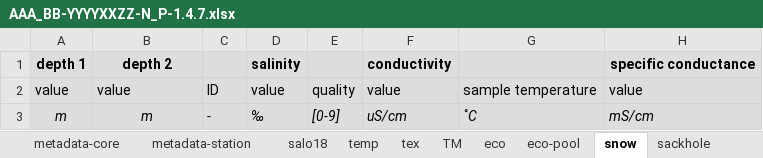
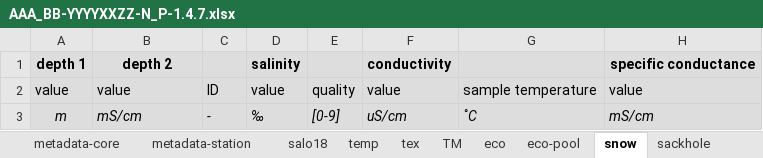
Before and after one commit to megavolts/PySIC, an Excel workbook: pysic/ressources/AAA_BB-YYYYXXZZ-N_P-1.4.7.xlsx, sheet snow, drawn as a sheet; only a part is shown; values as stored, in another font and other column widths than the file's, no borders; the diff names each change by its address in the sheet, - before the commit and + after, or states it on an @@ line.

```diff
--- a/pysic/ressources/AAA_BB-YYYYXXZZ-N_P-1.4.7.xlsx (sheet snow)
+++ b/pysic/ressources/AAA_BB-YYYYXXZZ-N_P-1.4.7.xlsx (sheet snow)
-B3: m
+B3: mS/cm
-B3 alignment: center
+B3 alignment: left
```
Also changed, not shown: sheet salo18, sheet ct, sheet tex, sheet temp, sheet metadata-station, pysic/ressources/deprecated/AAA_BB-YYYYMMDD-P-1.4.3.xlsx, 15 other files.
